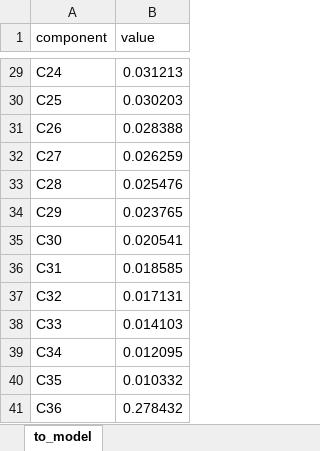
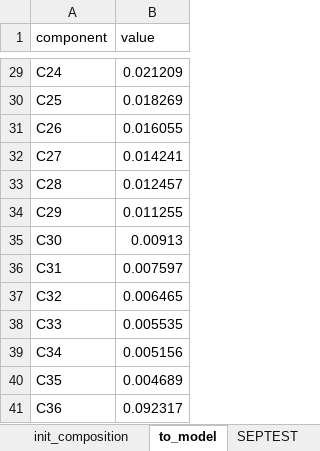
Before and after one commit to SidorenkoDD/BlackBoxFluid, an Excel workbook: diss/zap_mes.xlsx, sheet to_model, drawn as a sheet; only a part is shown, gaps mark what is left out; values as stored, in another font and other column widths than the file's, no borders; the diff covers the shown part only; the diff names each change by its address in the sheet, - before the commit and + after, or states it on an @@ line.

```diff
--- a/diss/zap_mes.xlsx (sheet to_model)
+++ b/diss/zap_mes.xlsx (sheet to_model)
+sheet tab: init_composition
+sheet tab: SEPTEST
-B29 (value): 0.031213
+B29 (value): 0.021209
-B30 (value): 0.030203
+B30 (value): 0.018269
-B31 (value): 0.028388
+B31 (value): 0.016055
-B32 (value): 0.026259
+B32 (value): 0.014241
-B33 (value): 0.025476
+B33 (value): 0.012457
-B34 (value): 0.023765
+B34 (value): 0.011255
-B35 (value): 0.020541
+B35 (value): 0.00913
-B36 (value): 0.018585
+B36 (value): 0.007597
-B37 (value): 0.017131
+B37 (value): 0.006465
-B38 (value): 0.014103
+B38 (value): 0.005535
-B39 (value): 0.012095
+B39 (value): 0.005156
-B40 (value): 0.010332
+B40 (value): 0.004689
-B41 (value): 0.278432
+B41 (value): 0.092317
```
Also changed, not shown: 27 edited cells elsewhere in this sheet, other sheet tabs, diss/krsnln.xlsx, diss/np.xlsx, 9 other files.
